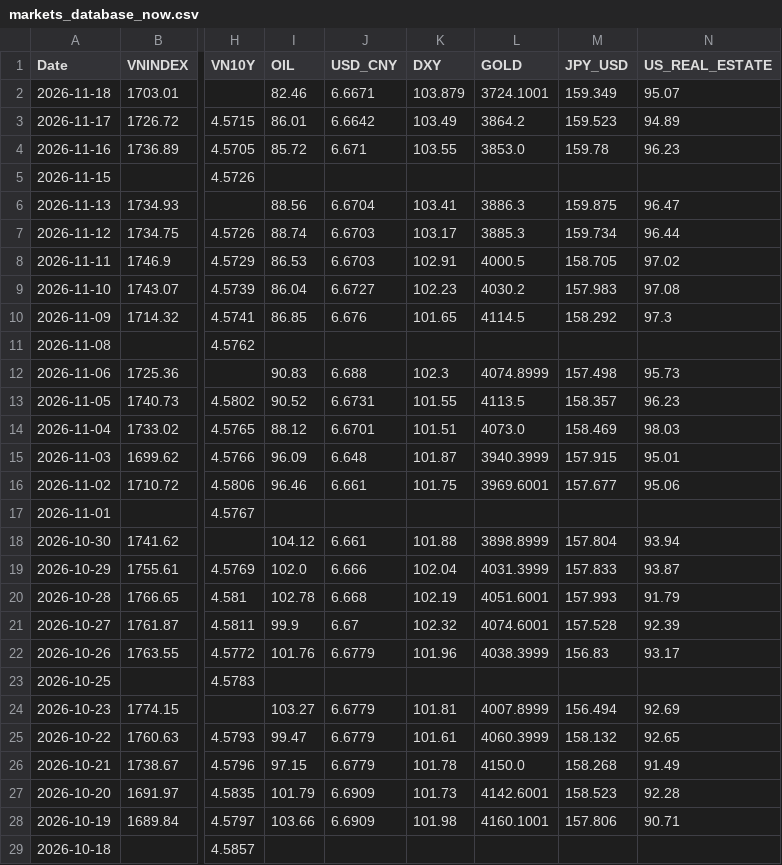
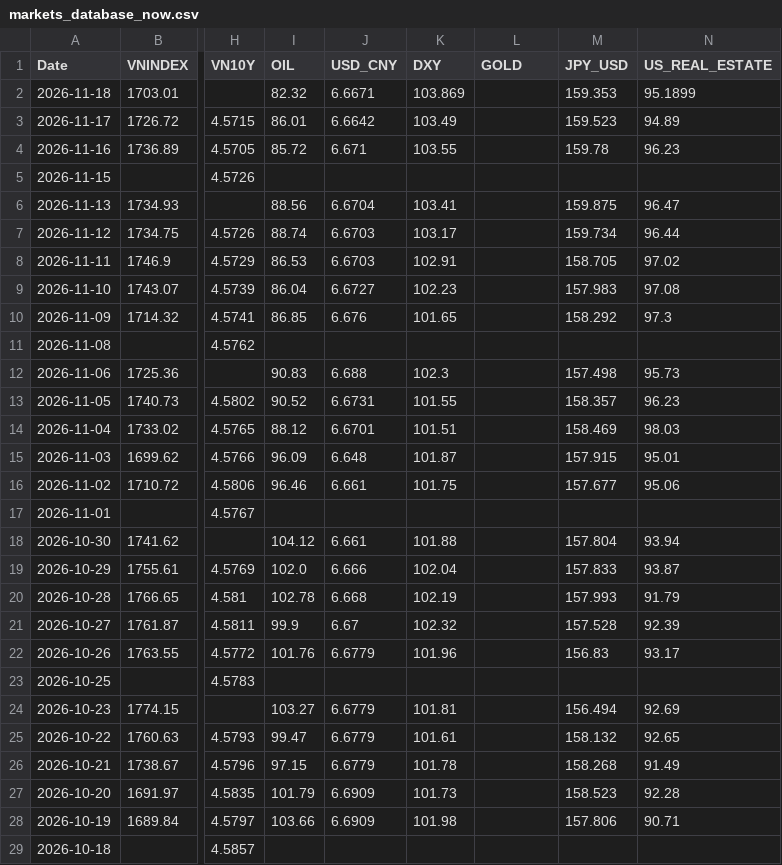
Before and after one commit to baoduonght/vnindexcycle, a CSV file: markets_database_now.csv, drawn as a sheet; only a part is shown, gaps mark what is left out; the diff covers the shown part only; the diff names each change by its address in the sheet, - before the commit and + after, or states it on an @@ line.

```diff
--- a/markets_database_now.csv
+++ b/markets_database_now.csv
-I2 (OIL): 82.46
+I2 (OIL): 82.32
-K2 (DXY): 103.879
+K2 (DXY): 103.869
-L2 (GOLD): 3724.1001
+L2 (GOLD): (empty)
-M2 (JPY_USD): 159.349
+M2 (JPY_USD): 159.353
-N2 (US_REAL_ESTATE): 95.07
+N2 (US_REAL_ESTATE): 95.1899
-L3 (GOLD): 3864.2
+L3 (GOLD): (empty)
-L4 (GOLD): 3853.0
+L4 (GOLD): (empty)
-L6 (GOLD): 3886.3
+L6 (GOLD): (empty)
-L7 (GOLD): 3885.3
+L7 (GOLD): (empty)
-L8 (GOLD): 4000.5
+L8 (GOLD): (empty)
-L9 (GOLD): 4030.2
+L9 (GOLD): (empty)
-L10 (GOLD): 4114.5
+L10 (GOLD): (empty)
-L12 (GOLD): 4074.8999
+L12 (GOLD): (empty)
-L13 (GOLD): 4113.5
+L13 (GOLD): (empty)
-L14 (GOLD): 4073.0
+L14 (GOLD): (empty)
-L15 (GOLD): 3940.3999
+L15 (GOLD): (empty)
-L16 (GOLD): 3969.6001
+L16 (GOLD): (empty)
-L18 (GOLD): 3898.8999
+L18 (GOLD): (empty)
-L19 (GOLD): 4031.3999
+L19 (GOLD): (empty)
-L20 (GOLD): 4051.6001
+L20 (GOLD): (empty)
-L21 (GOLD): 4074.6001
+L21 (GOLD): (empty)
-L22 (GOLD): 4038.3999
+L22 (GOLD): (empty)
-L24 (GOLD): 4007.8999
+L24 (GOLD): (empty)
-L25 (GOLD): 4060.3999
+L25 (GOLD): (empty)
-L26 (GOLD): 4150.0
+L26 (GOLD): (empty)
-L27 (GOLD): 4142.6001
+L27 (GOLD): (empty)
-L28 (GOLD): 4160.1001
+L28 (GOLD): (empty)
```
Also changed, not shown: 2 edited cells elsewhere in this file, 8 other files.
